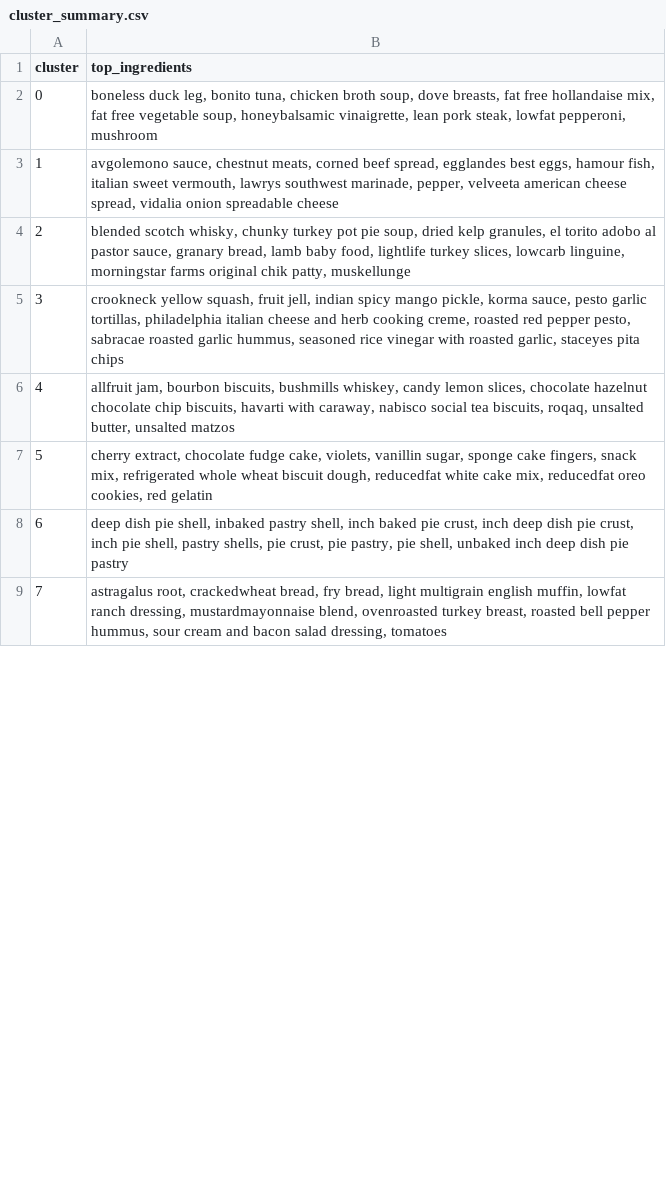
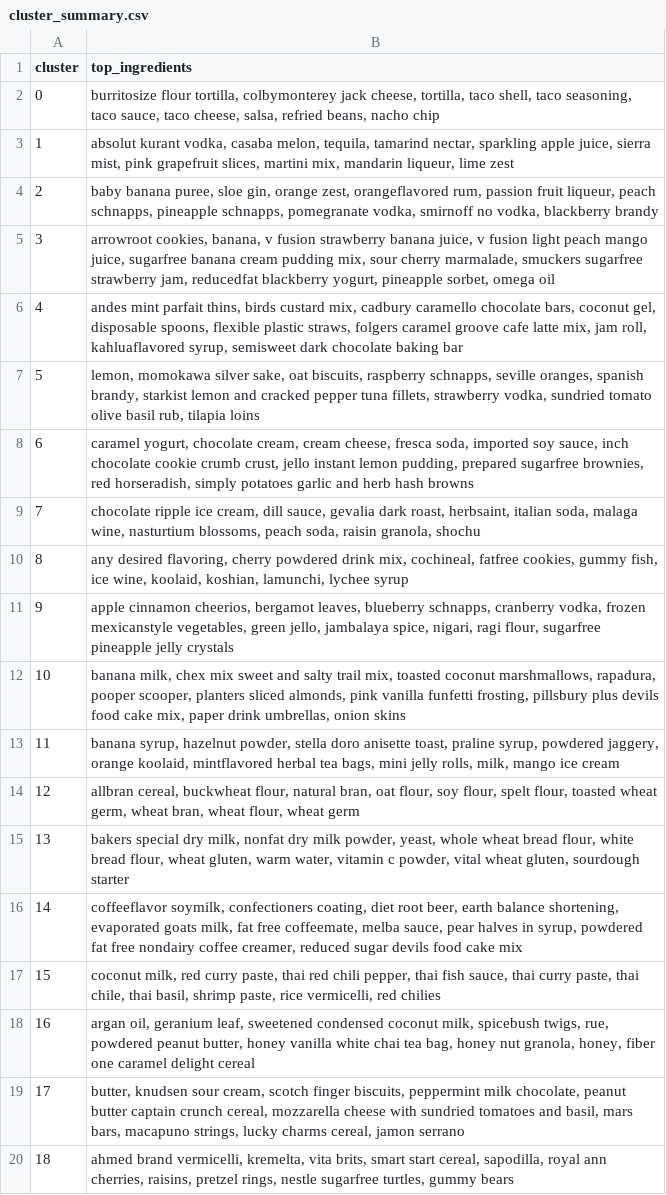
Before and after one commit to Thomas-aub/Food_Mining, a CSV file: afterllm/cluster_summary.csv, drawn as a sheet; only a part is shown; the diff covers the shown part only; the diff names each change by its address in the sheet, - before the commit and + after, or states it on an @@ line.

```diff
--- a/afterllm/cluster_summary.csv
+++ b/afterllm/cluster_summary.csv
-B2 (top_ingredients): boneless duck leg, bonito tuna, chicken broth soup, dove breasts, fat free hollandaise mix, fat free vegetable soup, honeybalsamic vinaigrette, lean pork steak, lowfat pepperoni, mushroom
+B2 (top_ingredients): burritosize flour tortilla, colbymonterey jack cheese, tortilla, taco shell, taco seasoning, taco sauce, taco cheese, salsa, refried beans, nacho chip
-B3 (top_ingredients): avgolemono sauce, chestnut meats, corned beef spread, egglandes best eggs, hamour fish, italian sweet vermouth, lawrys southwest marinade, pepper, velveeta american cheese spread, vidalia onion spreadable cheese
+B3 (top_ingredients): absolut kurant vodka, casaba melon, tequila, tamarind nectar, sparkling apple juice, sierra mist, pink grapefruit slices, martini mix, mandarin liqueur, lime zest
-B4 (top_ingredients): blended scotch whisky, chunky turkey pot pie soup, dried kelp granules, el torito adobo al pastor sauce, granary bread, lamb baby food, lightlife turkey slices, lowcarb linguine, morningstar farms original chik patty, muskellunge
+B4 (top_ingredients): baby banana puree, sloe gin, orange zest, orangeflavored rum, passion fruit liqueur, peach schnapps, pineapple schnapps, pomegranate vodka, smirnoff no vodka, blackberry brandy
-B5 (top_ingredients): crookneck yellow squash, fruit jell, indian spicy mango pickle, korma sauce, pesto garlic tortillas, philadelphia italian cheese and herb cooking creme, roasted red pepper pesto, sabracae roasted garlic hummus, seasoned rice vinegar with roasted garlic, staceyes pita chips
+B5 (top_ingredients): arrowroot cookies, banana, v fusion strawberry banana juice, v fusion light peach mango juice, sugarfree banana cream pudding mix, sour cherry marmalade, smuckers sugarfree strawberry jam, reducedfat blackberry yogurt, pineapple sorbet, omega oil
-B6 (top_ingredients): allfruit jam, bourbon biscuits, bushmills whiskey, candy lemon slices, chocolate hazelnut chocolate chip biscuits, havarti with caraway, nabisco social tea biscuits, roqaq, unsalted butter, unsalted matzos
+B6 (top_ingredients): andes mint parfait thins, birds custard mix, cadbury caramello chocolate bars, coconut gel, disposable spoons, flexible plastic straws, folgers caramel groove cafe latte mix, jam roll, kahluaflavored syrup, semisweet dark chocolate baking bar
-B7 (top_ingredients): cherry extract, chocolate fudge cake, violets, vanillin sugar, sponge cake fingers, snack mix, refrigerated whole wheat biscuit dough, reducedfat white cake mix, reducedfat oreo cookies, red gelatin
+B7 (top_ingredients): lemon, momokawa silver sake, oat biscuits, raspberry schnapps, seville oranges, spanish brandy, starkist lemon and cracked pepper tuna fillets, strawberry vodka, sundried tomato olive basil rub, tilapia loins
-B8 (top_ingredients): deep dish pie shell, inbaked pastry shell, inch baked pie crust, inch deep dish pie crust, inch pie shell, pastry shells, pie crust, pie pastry, pie shell, unbaked inch deep dish pie pastry
+B8 (top_ingredients): caramel yogurt, chocolate cream, cream cheese, fresca soda, imported soy sauce, inch chocolate cookie crumb crust, jello instant lemon pudding, prepared sugarfree brownies, red horseradish, simply potatoes garlic and herb hash browns
-B9 (top_ingredients): astragalus root, crackedwheat bread, fry bread, light multigrain english muffin, lowfat ranch dressing, mustardmayonnaise blend, ovenroasted turkey breast, roasted bell pepper hummus, sour cream and bacon salad dressing, tomatoes
+B9 (top_ingredients): chocolate ripple ice cream, dill sauce, gevalia dark roast, herbsaint, italian soda, malaga wine, nasturtium blossoms, peach soda, raisin granola, shochu
+row 10: 8 | any desired flavoring, cherry powdered drink mix, cochineal, fatfree cookies, gummy fish, ice wine, koolaid, koshian, lamunchi, lychee syrup
@@ row 35 moved to row 11: 9 @@
+row 12: 10 | banana milk, chex mix sweet and salty trail mix, toasted coconut marshmallows, rapadura, pooper scooper, planters sliced almonds, pink vanilla funfetti frosting, pillsbury plus devils food cake mix, paper drink umbrellas, onion skins
+row 13: 11 | banana syrup, hazelnut powder, stella doro anisette toast, praline syrup, powdered jaggery, orange koolaid, mintflavored herbal tea bags, mini jelly rolls, milk, mango ice cream
+row 14: 12 | allbran cereal, buckwheat flour, natural bran, oat flour, soy flour, spelt flour, toasted wheat germ, wheat bran, wheat flour, wheat germ
+row 15: 13 | bakers special dry milk, nonfat dry milk powder, yeast, whole wheat bread flour, white bread flour, wheat gluten, warm water, vitamin c powder, vital wheat gluten, sourdough starter
+row 16: 14 | coffeeflavor soymilk, confectioners coating, diet root beer, earth balance shortening, evaporated goats milk, fat free coffeemate, melba sauce, pear halves in syrup, powdered fat free nondairy coffee creamer, reduced sugar devils food cake mix
+row 17: 15 | coconut milk, red curry paste, thai red chili pepper, thai fish sauce, thai curry paste, thai chile, thai basil, shrimp paste, rice vermicelli, red chilies
+row 18: 16 | argan oil, geranium leaf, sweetened condensed coconut milk, spicebush twigs, rue, powdered peanut butter, honey vanilla white chai tea bag, honey nut granola, honey, fiber one caramel delight cereal
+row 19: 17 | butter, knudsen sour cream, scotch finger biscuits, peppermint milk chocolate, peanut butter captain crunch cereal, mozzarella cheese with sundried tomatoes and basil, mars bars, macapuno strings, lucky charms cereal, jamon serrano
+row 20: 18 | ahmed brand vermicelli, kremelta, vita brits, smart start cereal, sapodilla, royal ann cherries, raisins, pretzel rings, nestle sugarfree turtles, gummy bears
```
Also changed, not shown: 8 added rows, 27 removed rows, 4 edited cells and row numbers in column A elsewhere in this file, afterllm/ingredient_clusters.csv, 6 other files.
